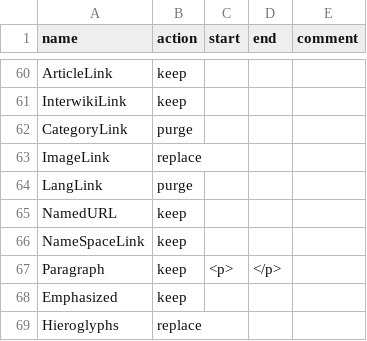
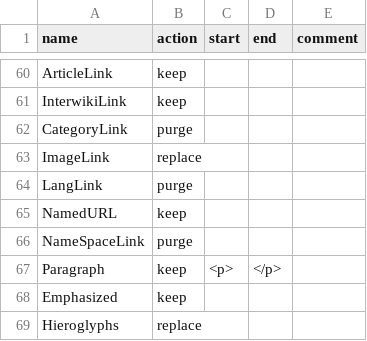
Before and after one commit to ltgoslo/wcb, a CSV file: common/noderules.csv, drawn as a sheet; only a part is shown, gaps mark what is left out.

```diff
--- a/common/noderules.csv
+++ b/common/noderules.csv
@@ -65,3 +65,3 @@ LangLink	purge
 NamedURL	keep	
-NameSpaceLink	keep	
+NameSpaceLink	purge	
 Paragraph	keep	<p>	</p>
```
Also changed, not shown: common/noderules_gml.csv, 1 other file.
